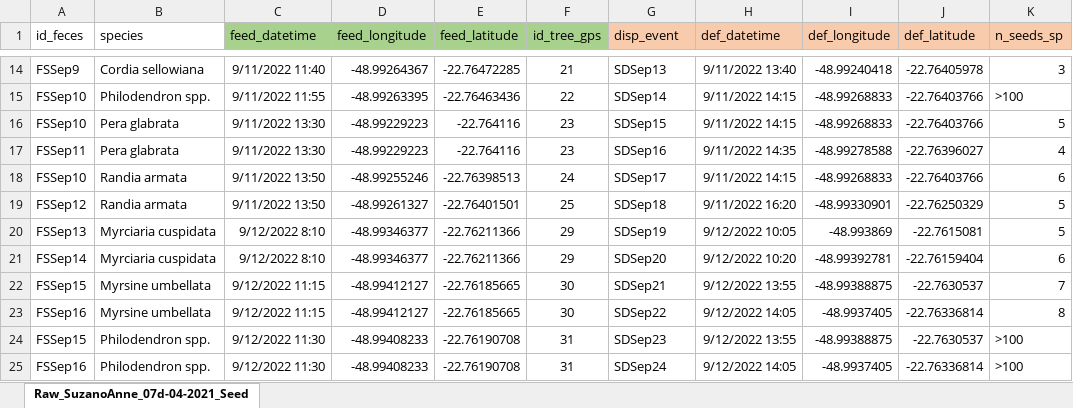
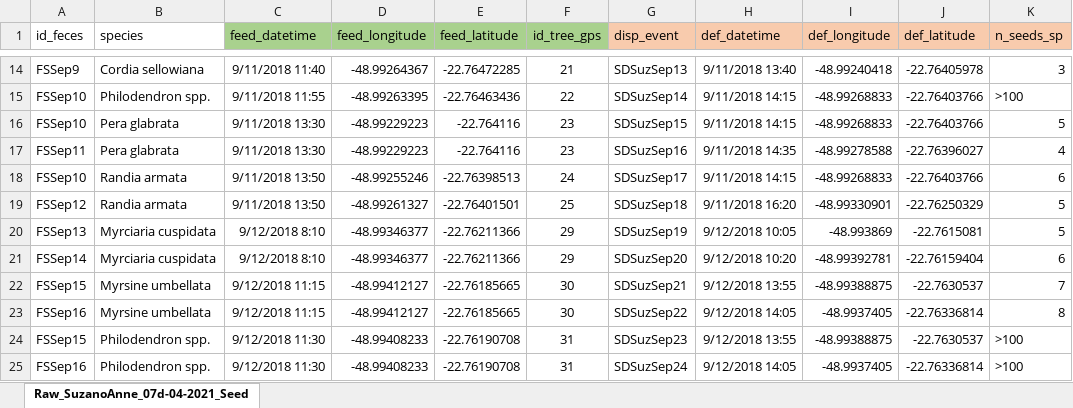
Before and after one commit to edmizac/BLT_IBM-Model, an Excel workbook: Data/Seed_dispersal/Raw_SuzanoAnne_07d-04-2021_Seed-dispersal.xlsx, sheet Raw_SuzanoAnne_07d-04-2021_Seed, drawn as a sheet; only a part is shown, gaps mark what is left out; values as stored, in another font and other column widths than the file's, no borders; the diff covers the shown part only; the diff names each change by its address in the sheet, - before the commit and + after, or states it on an @@ line.

```diff
--- a/Data/Seed_dispersal/Raw_SuzanoAnne_07d-04-2021_Seed-dispersal.xlsx (sheet Raw_SuzanoAnne_07d-04-2021_Seed)
+++ b/Data/Seed_dispersal/Raw_SuzanoAnne_07d-04-2021_Seed-dispersal.xlsx (sheet Raw_SuzanoAnne_07d-04-2021_Seed)
-C14 (feed_datetime): 9/11/2022 11:40
+C14 (feed_datetime): 9/11/2018 11:40
-G14 (disp_event): SDSep13
+G14 (disp_event): SDSuzSep13
-H14 (def_datetime): 9/11/2022 13:40
+H14 (def_datetime): 9/11/2018 13:40
-C15 (feed_datetime): 9/11/2022 11:55
+C15 (feed_datetime): 9/11/2018 11:55
-G15 (disp_event): SDSep14
+G15 (disp_event): SDSuzSep14
-H15:H16 (def_datetime): 9/11/2022 14:15
+H15:H16 (def_datetime): 9/11/2018 14:15
-C16:C17 (feed_datetime): 9/11/2022 13:30
+C16:C17 (feed_datetime): 9/11/2018 13:30
-G16 (disp_event): SDSep15
+G16 (disp_event): SDSuzSep15
-G17 (disp_event): SDSep16
+G17 (disp_event): SDSuzSep16
-H17 (def_datetime): 9/11/2022 14:35
+H17 (def_datetime): 9/11/2018 14:35
-C18:C19 (feed_datetime): 9/11/2022 13:50
+C18:C19 (feed_datetime): 9/11/2018 13:50
-G18 (disp_event): SDSep17
+G18 (disp_event): SDSuzSep17
-H18 (def_datetime): 9/11/2022 14:15
+H18 (def_datetime): 9/11/2018 14:15
-G19 (disp_event): SDSep18
+G19 (disp_event): SDSuzSep18
-H19 (def_datetime): 9/11/2022 16:20
+H19 (def_datetime): 9/11/2018 16:20
-C20:C21 (feed_datetime): 9/12/2022 8:10
+C20:C21 (feed_datetime): 9/12/2018 8:10
-G20 (disp_event): SDSep19
+G20 (disp_event): SDSuzSep19
-H20 (def_datetime): 9/12/2022 10:05
+H20 (def_datetime): 9/12/2018 10:05
-G21 (disp_event): SDSep20
+G21 (disp_event): SDSuzSep20
-H21 (def_datetime): 9/12/2022 10:20
+H21 (def_datetime): 9/12/2018 10:20
-C22:C23 (feed_datetime): 9/12/2022 11:15
+C22:C23 (feed_datetime): 9/12/2018 11:15
-G22 (disp_event): SDSep21
+G22 (disp_event): SDSuzSep21
-H22 (def_datetime): 9/12/2022 13:55
+H22 (def_datetime): 9/12/2018 13:55
-G23 (disp_event): SDSep22
+G23 (disp_event): SDSuzSep22
-H23 (def_datetime): 9/12/2022 14:05
+H23 (def_datetime): 9/12/2018 14:05
-C24:C25 (feed_datetime): 9/12/2022 11:30
+C24:C25 (feed_datetime): 9/12/2018 11:30
-G24 (disp_event): SDSep23
+G24 (disp_event): SDSuzSep23
-H24 (def_datetime): 9/12/2022 13:55
+H24 (def_datetime): 9/12/2018 13:55
-G25 (disp_event): SDSep24
+G25 (disp_event): SDSuzSep24
-H25 (def_datetime): 9/12/2022 14:05
+H25 (def_datetime): 9/12/2018 14:05
```
Also changed, not shown: 228 edited cells elsewhere in this sheet, Data/Seed_dispersal/Raw_Guarei_Feces-samples-Mayara_edit.xlsx, Data/Seed_dispersal/Raw_Guarei_SDD-Mayara-final.xlsx, 6 other files.
